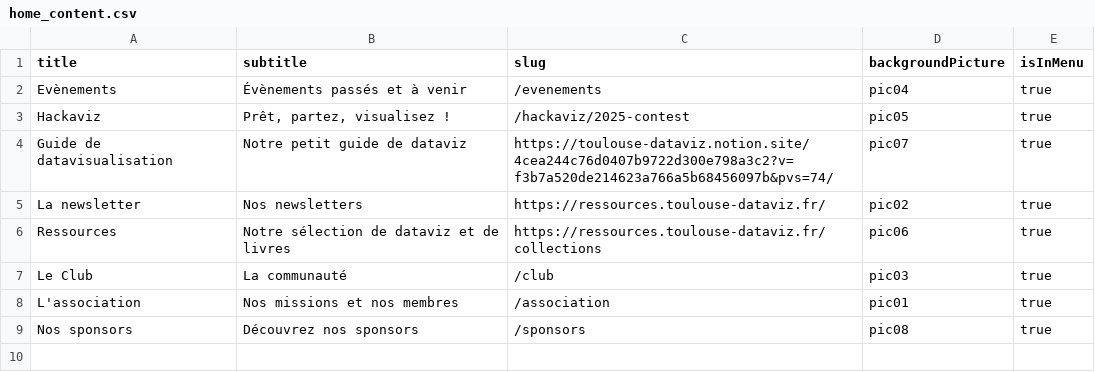
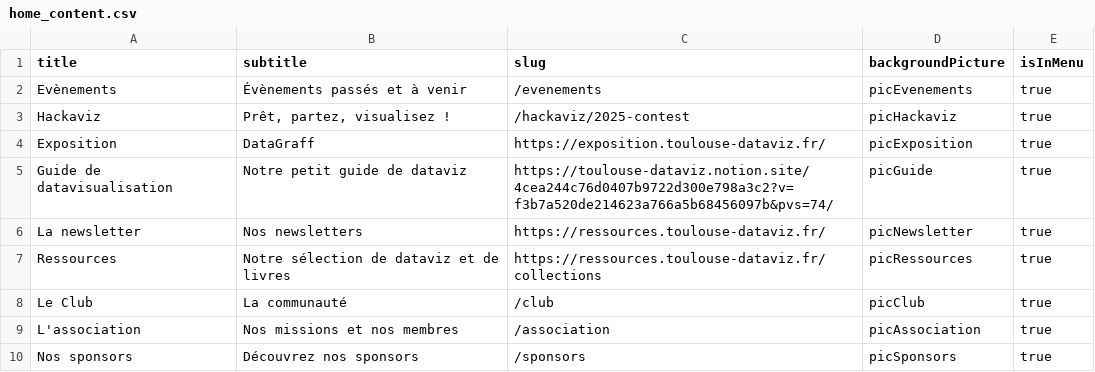
Before and after one commit to ToulouseDataViz/website, a CSV file: src/data/home_content.csv, drawn as a sheet.

```diff
--- a/src/data/home_content.csv
+++ b/src/data/home_content.csv
@@ -1,9 +1,10 @@
 title, subtitle, slug, backgroundPicture, isInMenu
-Evènements, Évènements passés et à venir, /evenements, pic04 , true
-Hackaviz, "Prêt, partez, visualisez !", /hackaviz/2025-contest, pic05, true
-Guide de datavisualisation,"Notre petit guide de dataviz", https://toulouse-dataviz.notion.site/4cea244c76d0407b9722d300e798a3c2?v=f3b7a520de214623a766a5b68456097b&pvs=74/, pic07, true
-La newsletter, "Nos newsletters", https://ressources.toulouse-dataviz.fr/, pic02, true
-Ressources, "Notre sélection de dataviz et de livres", https://ressources.toulouse-dataviz.fr/collections, pic06, true
-Le Club, La communauté, /club, pic03, true
-L'association, "Nos missions et nos membres", /association, pic01, true
-Nos sponsors, Découvrez nos sponsors, /sponsors, pic08, true
+Evènements, Évènements passés et à venir, /evenements, picEvenements , true
+Hackaviz, "Prêt, partez, visualisez !", /hackaviz/2025-contest, picHackaviz, true
+Exposition, "DataGraff", https://exposition.toulouse-dataviz.fr/, picExposition, true
+Guide de datavisualisation,"Notre petit guide de dataviz", https://toulouse-dataviz.notion.site/4cea244c76d0407b9722d300e798a3c2?v=f3b7a520de214623a766a5b68456097b&pvs=74/, picGuide, true
+La newsletter, "Nos newsletters", https://ressources.toulouse-dataviz.fr/, picNewsletter, true
+Ressources, "Notre sélection de dataviz et de livres", https://ressources.toulouse-dataviz.fr/collections, picRessources, true
+Le Club, La communauté, /club, picClub, true
+L'association, "Nos missions et nos membres", /association, picAssociation, true
+Nos sponsors, Découvrez nos sponsors, /sponsors, picSponsors, true
```
Also changed, not shown: 8 other files.
